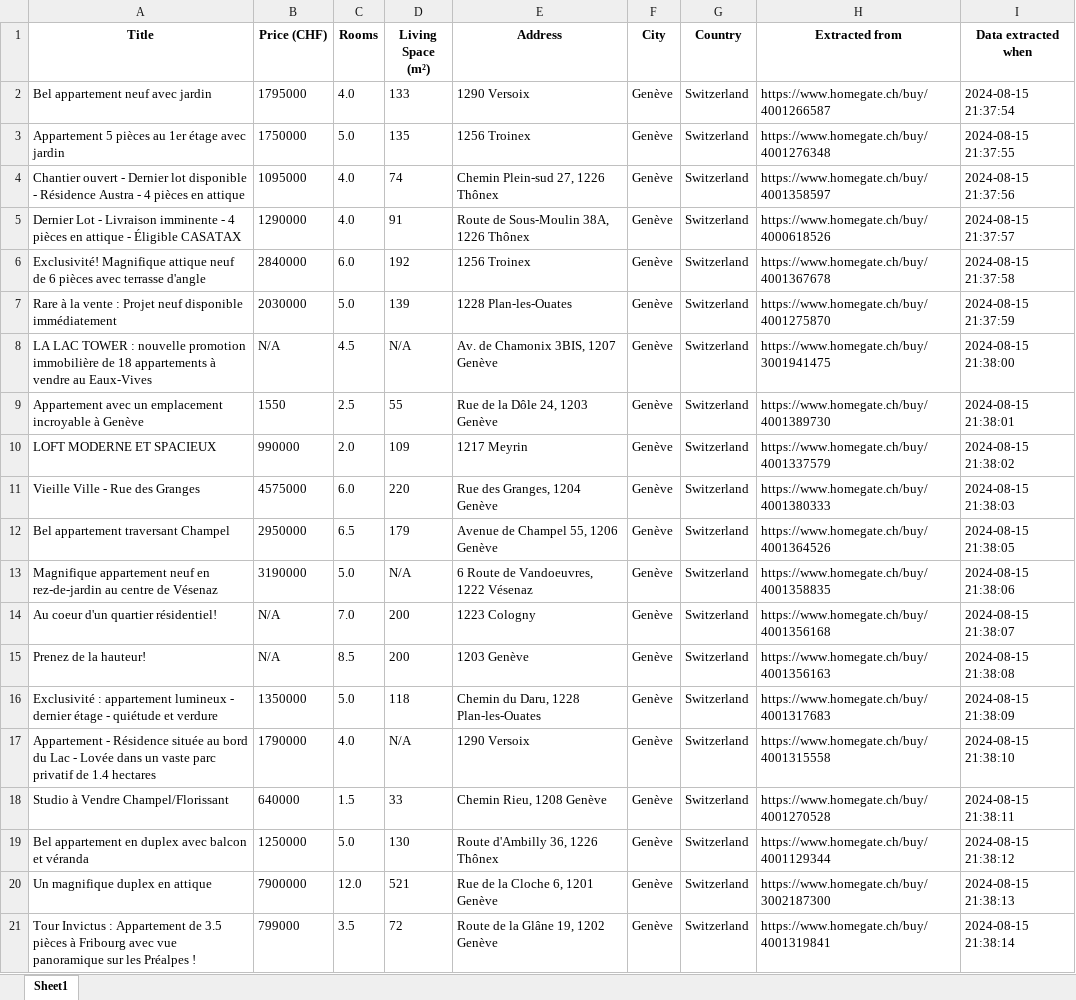
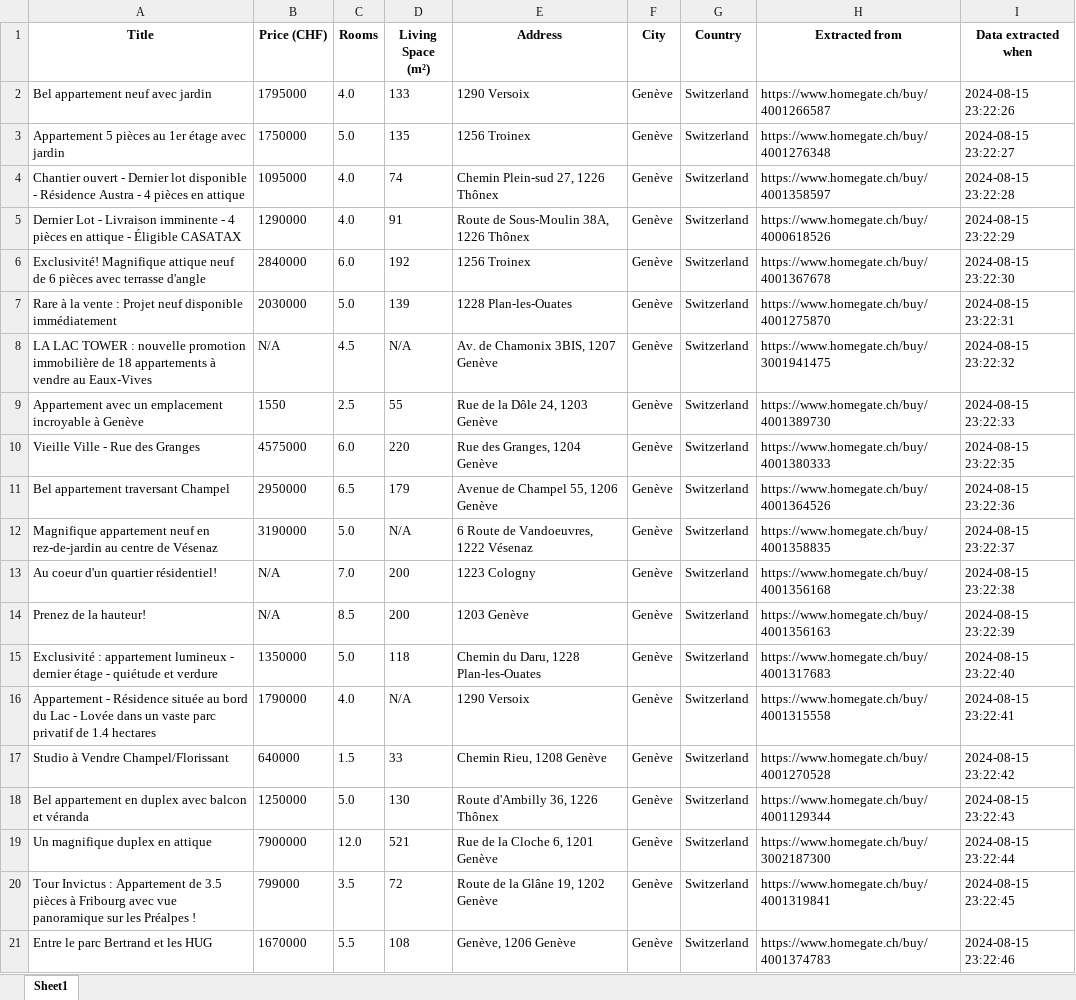
Before and after one commit to denilsonsoares/WEB_SCRAPING_APT_GENEVE, an Excel workbook: streamlit/dados_tratados/homegate_comprar_geneve_20240815_updated.xlsx, sheet Sheet1, drawn as a sheet; values as stored, in another font and other column widths than the file's, no borders; removed rows and columns are numbered as before the commit, all else as after; the diff names each change by its address in the sheet, - before the commit and + after, or states it on an @@ line.

```diff
--- a/streamlit/dados_tratados/homegate_comprar_geneve_20240815_updated.xlsx (sheet Sheet1)
+++ b/streamlit/dados_tratados/homegate_comprar_geneve_20240815_updated.xlsx (sheet Sheet1)
-I2 (Data extracted when): 2024-08-15 21:37:54
+I2 (Data extracted when): 2024-08-15 23:22:26
-I3 (Data extracted when): 2024-08-15 21:37:55
+I3 (Data extracted when): 2024-08-15 23:22:27
-I4 (Data extracted when): 2024-08-15 21:37:56
+I4 (Data extracted when): 2024-08-15 23:22:28
-I5 (Data extracted when): 2024-08-15 21:37:57
+I5 (Data extracted when): 2024-08-15 23:22:29
-I6 (Data extracted when): 2024-08-15 21:37:58
+I6 (Data extracted when): 2024-08-15 23:22:30
-I7 (Data extracted when): 2024-08-15 21:37:59
+I7 (Data extracted when): 2024-08-15 23:22:31
-I8 (Data extracted when): 2024-08-15 21:38:00
+I8 (Data extracted when): 2024-08-15 23:22:32
-I9 (Data extracted when): 2024-08-15 21:38:01
+I9 (Data extracted when): 2024-08-15 23:22:33
-row 10: LOFT MODERNE ET SPACIEUX | 990000 | 2.0 | 109 | 1217 Meyrin | Genève | Switzerland | https://www.homegate.ch/buy/4001337579 | 2024-08-15 21:38:02
-I10 (Data extracted when): 2024-08-15 21:38:03
+I10 (Data extracted when): 2024-08-15 23:22:35
-I11 (Data extracted when): 2024-08-15 21:38:05
+I11 (Data extracted when): 2024-08-15 23:22:36
-I12 (Data extracted when): 2024-08-15 21:38:06
+I12 (Data extracted when): 2024-08-15 23:22:37
-I13 (Data extracted when): 2024-08-15 21:38:07
+I13 (Data extracted when): 2024-08-15 23:22:38
-I14 (Data extracted when): 2024-08-15 21:38:08
+I14 (Data extracted when): 2024-08-15 23:22:39
-I15 (Data extracted when): 2024-08-15 21:38:09
+I15 (Data extracted when): 2024-08-15 23:22:40
-I16 (Data extracted when): 2024-08-15 21:38:10
+I16 (Data extracted when): 2024-08-15 23:22:41
-I17 (Data extracted when): 2024-08-15 21:38:11
+I17 (Data extracted when): 2024-08-15 23:22:42
-I18 (Data extracted when): 2024-08-15 21:38:12
+I18 (Data extracted when): 2024-08-15 23:22:43
-I19 (Data extracted when): 2024-08-15 21:38:13
+I19 (Data extracted when): 2024-08-15 23:22:44
-I20 (Data extracted when): 2024-08-15 21:38:14
+I20 (Data extracted when): 2024-08-15 23:22:45
+row 21: Entre le parc Bertrand et les HUG | 1670000 | 5.5 | 108 | Genève, 1206 Genève | Genève | Switzerland | https://www.homegate.ch/buy/4001374783 | 2024-08-15 23:22:46
```
Also changed, not shown: streamlit/dados_tratados/homegate_alugar_geneve_20240815_updated.xlsx, streamlit/dados_tratados/immoscout24_alugar_geneve_20240815_updated.xlsx, 2 other files.
